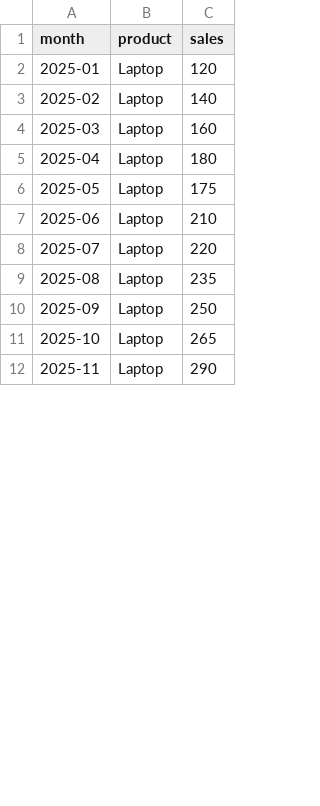
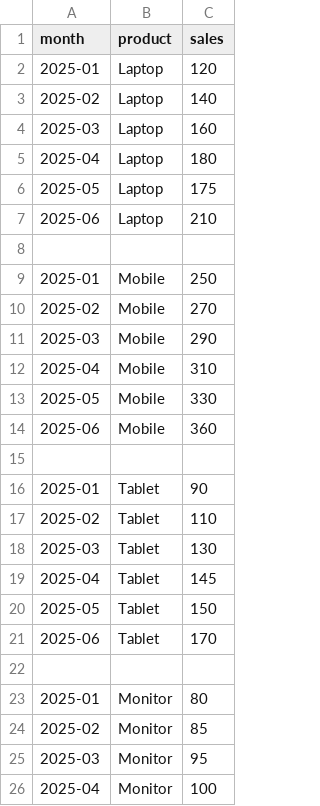
Before and after one commit to manashdeka30/supply-chain-predictor, a CSV file: sales_history.csv, drawn as a sheet; only a part is shown; the diff covers the shown part only.

Commit message:
Add new product sales data to sales_history.csv
Added sales data for Mobile, Tablet, Monitor, and Printer for the first half of 2025.

```diff
--- a/sales_history.csv
+++ b/sales_history.csv
@@ -7,6 +7,20 @@ month,product,sales
 2025-06,Laptop,210
-2025-07,Laptop,220
-2025-08,Laptop,235
-2025-09,Laptop,250
-2025-10,Laptop,265
-2025-11,Laptop,290
+
+2025-01,Mobile,250
+2025-02,Mobile,270
+2025-03,Mobile,290
+2025-04,Mobile,310
+2025-05,Mobile,330
+2025-06,Mobile,360
+
+2025-01,Tablet,90
+2025-02,Tablet,110
+2025-03,Tablet,130
+2025-04,Tablet,145
+2025-05,Tablet,150
+2025-06,Tablet,170
+
+2025-01,Monitor,80
+2025-02,Monitor,85
+2025-03,Monitor,95
+2025-04,Monitor,100
```
Also changed, not shown: 8 added rows and 3 edited cells elsewhere in this file.
